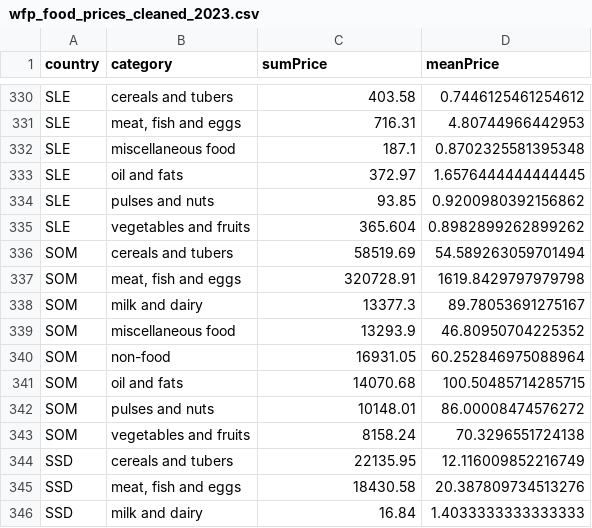
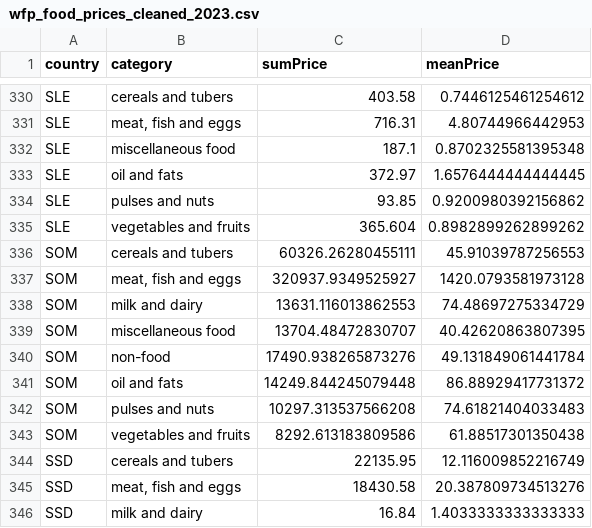
Before and after one commit to pavelvlpavlov/food_diets_eda, a CSV file: cleaned_data/wfp_food_prices_cleaned_2023.csv, drawn as a sheet; only a part is shown, gaps mark what is left out.

```diff
--- a/cleaned_data/wfp_food_prices_cleaned_2023.csv
+++ b/cleaned_data/wfp_food_prices_cleaned_2023.csv
@@ -335,10 +335,10 @@ SLE,pulses and nuts,93.85,0.9200980392156862
 SLE,vegetables and fruits,365.604,0.8982899262899262
-SOM,cereals and tubers,58519.69,54.589263059701494
-SOM,"meat, fish and eggs",320728.91,1619.8429797979798
-SOM,milk and dairy,13377.3,89.78053691275167
-SOM,miscellaneous food,13293.9,46.80950704225352
-SOM,non-food,16931.05,60.252846975088964
-SOM,oil and fats,14070.68,100.50485714285715
-SOM,pulses and nuts,10148.01,86.00008474576272
-SOM,vegetables and fruits,8158.24,70.3296551724138
+SOM,cereals and tubers,60326.26280455111,45.91039787256553
+SOM,"meat, fish and eggs",320937.9349525927,1420.0793581973128
+SOM,milk and dairy,13631.116013862553,74.48697275334729
+SOM,miscellaneous food,13704.48472830707,40.42620863807395
+SOM,non-food,17490.938265873276,49.131849061441784
+SOM,oil and fats,14249.844245079448,86.88929417731372
+SOM,pulses and nuts,10297.313537566208,74.61821404033483
+SOM,vegetables and fruits,8292.613183809586,61.88517301350438
 SSD,cereals and tubers,22135.95,12.116009852216749
```
Also changed, not shown: Data/wfp_all_years.csv, cleaned_data/wfp_food_prices_cleaned_2017.csv, 7 other files.
